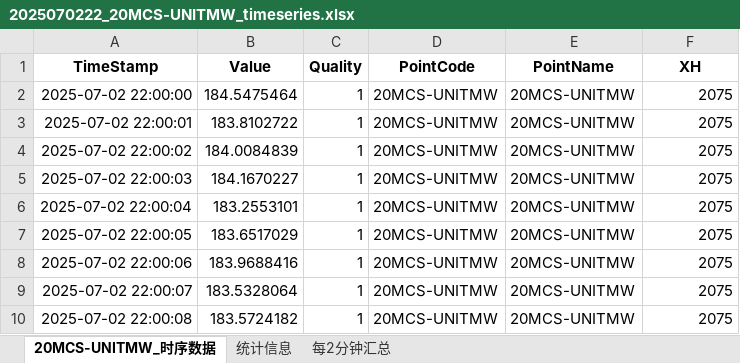
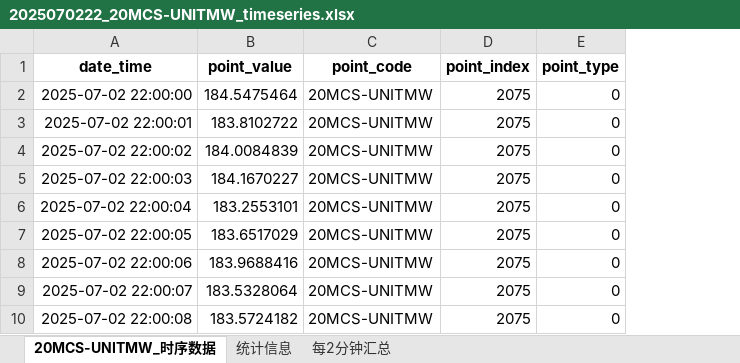
Before and after one commit to waaall/just-some-code, an Excel workbook: DCS-data-process/2025070222_20MCS-UNITMW_timeseries.xlsx, sheet 20MCS-UNITMW_时序数据, drawn as a sheet; only a part is shown; values as stored, in another font and other column widths than the file's, no borders; removed rows and columns are numbered as before the commit, all else as after; the diff names each change by its address in the sheet, - before the commit and + after, or states it on an @@ line.

```diff
--- a/DCS-data-process/2025070222_20MCS-UNITMW_timeseries.xlsx (sheet 20MCS-UNITMW_时序数据)
+++ b/DCS-data-process/2025070222_20MCS-UNITMW_timeseries.xlsx (sheet 20MCS-UNITMW_时序数据)
-column C, rows 2-10: all 1
-column E, rows 2-10: all 20MCS-UNITMW
+column E, rows 2-10: all 0
-row 1: TimeStamp | Value | Quality | PointCode | PointName | XH
+row 1: date_time | point_value | point_code | point_index | point_type
```
Also changed, not shown: sheet 每2分钟汇总, sheet 统计信息, DCS-data-process/2025070222_SYS_XCU001_Memory_timeseries.xlsx, 4 other files.
